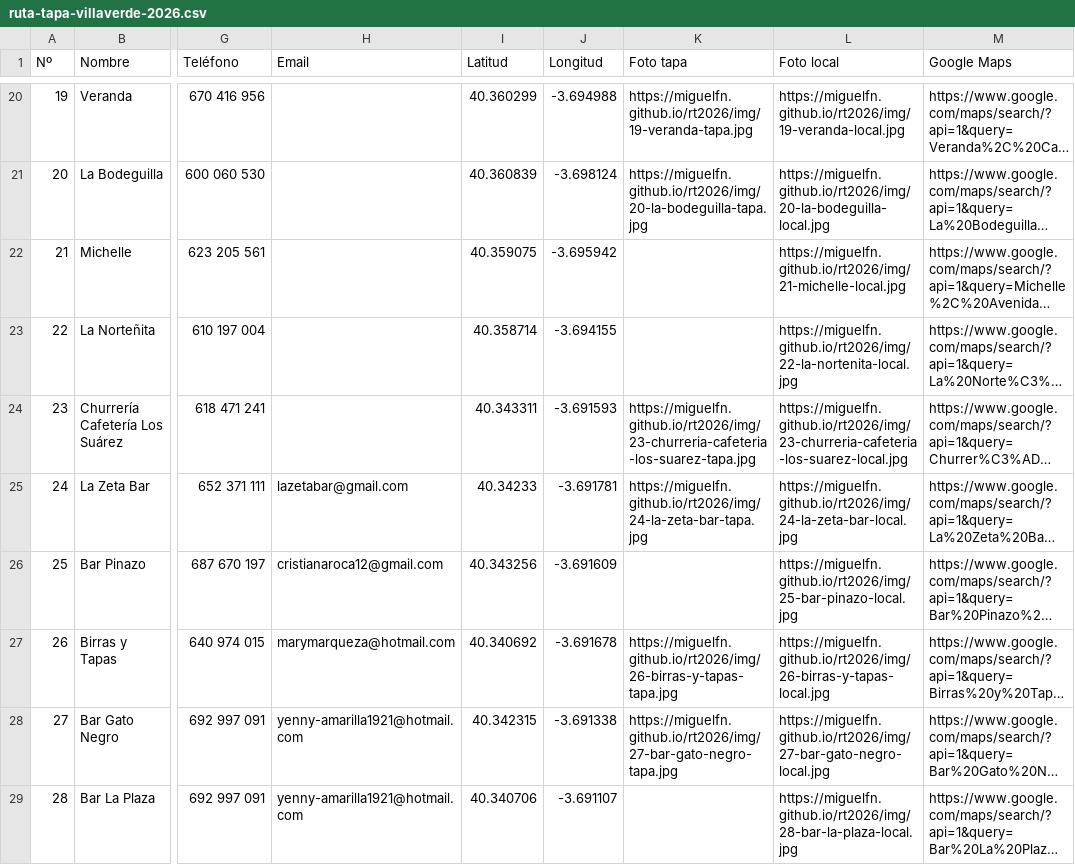
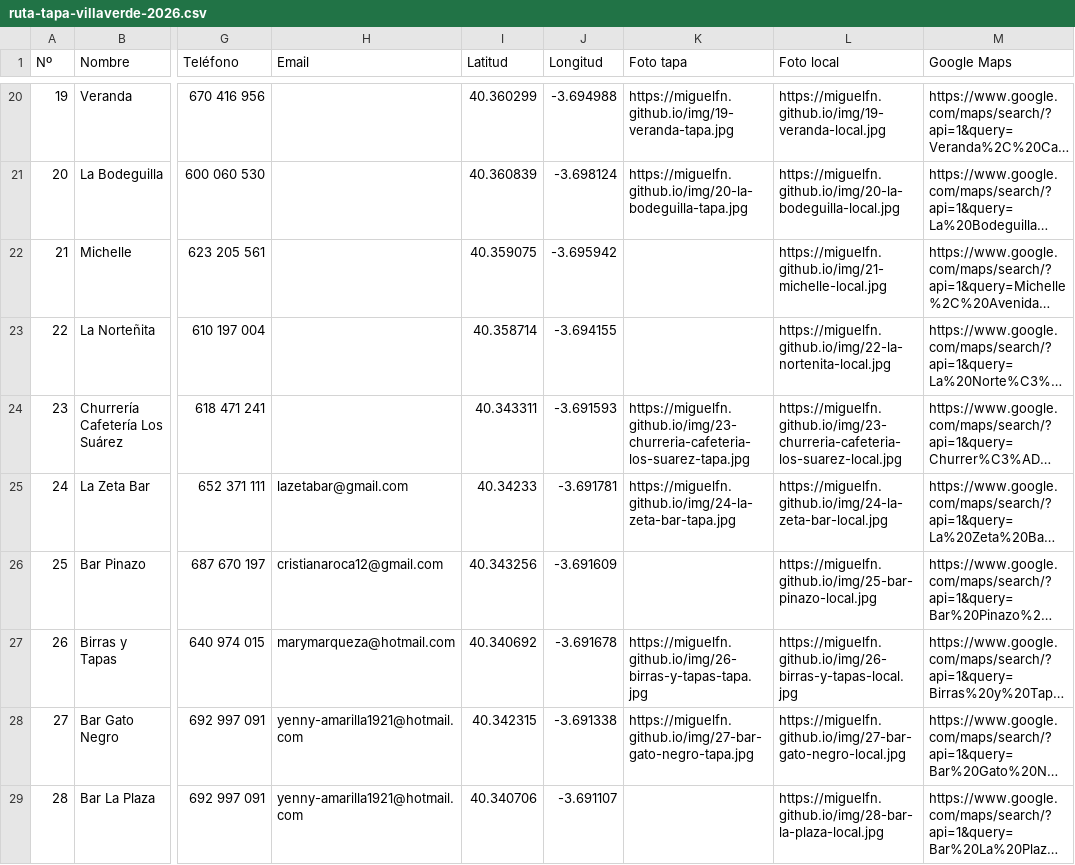
Before and after one commit to miguelfn/miguelfn.github.io, a CSV file: img/ruta-tapa-villaverde-2026.csv, drawn as a sheet; only a part is shown, gaps mark what is left out; long unchanged cells end in …; the diff covers the shown part only; the diff names each change by its address in the sheet, - before the commit and + after, or states it on an @@ line.

```diff
--- a/img/ruta-tapa-villaverde-2026.csv
+++ b/img/ruta-tapa-villaverde-2026.csv
-K20 (Foto tapa): https://miguelfn.github.io/rt2026/img/19-veranda-tapa.jpg
+K20 (Foto tapa): https://miguelfn.github.io/img/19-veranda-tapa.jpg
-L20 (Foto local): https://miguelfn.github.io/rt2026/img/19-veranda-local.jpg
+L20 (Foto local): https://miguelfn.github.io/img/19-veranda-local.jpg
-K21 (Foto tapa): https://miguelfn.github.io/rt2026/img/20-la-bodeguilla-tapa.jpg
+K21 (Foto tapa): https://miguelfn.github.io/img/20-la-bodeguilla-tapa.jpg
-L21 (Foto local): https://miguelfn.github.io/rt2026/img/20-la-bodeguilla-local.jpg
+L21 (Foto local): https://miguelfn.github.io/img/20-la-bodeguilla-local.jpg
-L22 (Foto local): https://miguelfn.github.io/rt2026/img/21-michelle-local.jpg
+L22 (Foto local): https://miguelfn.github.io/img/21-michelle-local.jpg
-L23 (Foto local): https://miguelfn.github.io/rt2026/img/22-la-nortenita-local.jpg
+L23 (Foto local): https://miguelfn.github.io/img/22-la-nortenita-local.jpg
-K24 (Foto tapa): https://miguelfn.github.io/rt2026/img/23-churreria-cafeteria-los-suarez-tapa.jpg
+K24 (Foto tapa): https://miguelfn.github.io/img/23-churreria-cafeteria-los-suarez-tapa.jpg
-L24 (Foto local): https://miguelfn.github.io/rt2026/img/23-churreria-cafeteria-los-suarez-local.jpg
+L24 (Foto local): https://miguelfn.github.io/img/23-churreria-cafeteria-los-suarez-local.jpg
-K25 (Foto tapa): https://miguelfn.github.io/rt2026/img/24-la-zeta-bar-tapa.jpg
+K25 (Foto tapa): https://miguelfn.github.io/img/24-la-zeta-bar-tapa.jpg
-L25 (Foto local): https://miguelfn.github.io/rt2026/img/24-la-zeta-bar-local.jpg
+L25 (Foto local): https://miguelfn.github.io/img/24-la-zeta-bar-local.jpg
-L26 (Foto local): https://miguelfn.github.io/rt2026/img/25-bar-pinazo-local.jpg
+L26 (Foto local): https://miguelfn.github.io/img/25-bar-pinazo-local.jpg
-K27 (Foto tapa): https://miguelfn.github.io/rt2026/img/26-birras-y-tapas-tapa.jpg
+K27 (Foto tapa): https://miguelfn.github.io/img/26-birras-y-tapas-tapa.jpg
-L27 (Foto local): https://miguelfn.github.io/rt2026/img/26-birras-y-tapas-local.jpg
+L27 (Foto local): https://miguelfn.github.io/img/26-birras-y-tapas-local.jpg
-K28 (Foto tapa): https://miguelfn.github.io/rt2026/img/27-bar-gato-negro-tapa.jpg
+K28 (Foto tapa): https://miguelfn.github.io/img/27-bar-gato-negro-tapa.jpg
-L28 (Foto local): https://miguelfn.github.io/rt2026/img/27-bar-gato-negro-local.jpg
+L28 (Foto local): https://miguelfn.github.io/img/27-bar-gato-negro-local.jpg
-L29 (Foto local): https://miguelfn.github.io/rt2026/img/28-bar-la-plaza-local.jpg
+L29 (Foto local): https://miguelfn.github.io/img/28-bar-la-plaza-local.jpg
```
Also changed, not shown: 124 edited cells elsewhere in this file, 10 other files.
